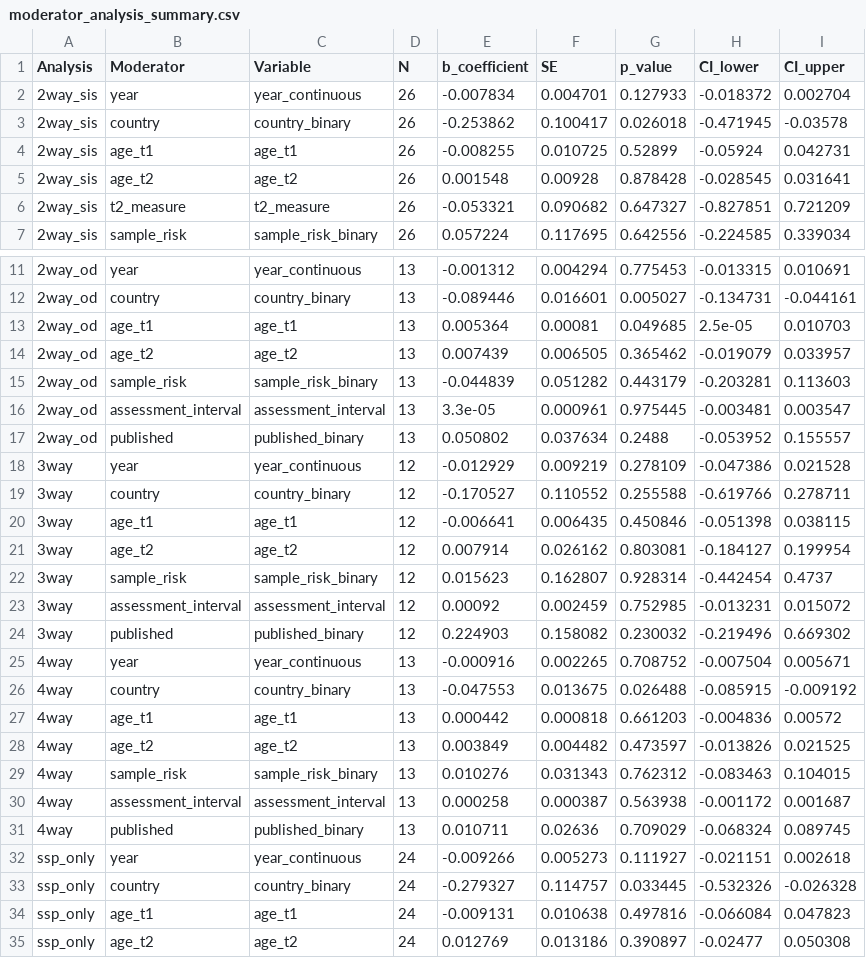
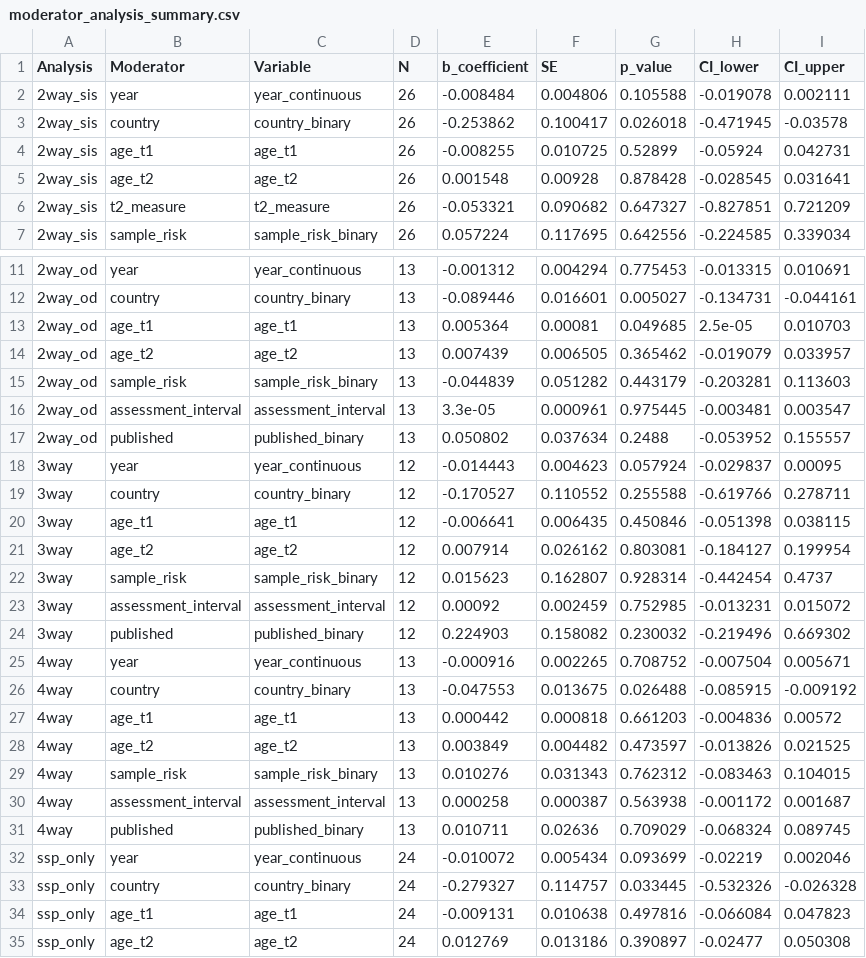
Before and after one commit to timesler/opie-2026-infancy-adult-attachment-stability-meta, a CSV file: Output/moderator_analysis_summary.csv, drawn as a sheet; only a part is shown, gaps mark what is left out.

```diff
--- a/Output/moderator_analysis_summary.csv
+++ b/Output/moderator_analysis_summary.csv
@@ -1,3 +1,3 @@
 "Analysis","Moderator","Variable","N","b_coefficient","SE","p_value","CI_lower","CI_upper"
-"2way_sis","year","year_continuous",26,-0.007834,0.004701,0.127933,-0.018372,0.002704
+"2way_sis","year","year_continuous",26,-0.008484,0.004806,0.105588,-0.019078,0.002111
 "2way_sis","country","country_binary",26,-0.253862,0.100417,0.026018,-0.471945,-0.03578
@@ -17,3 +17,3 @@
 "2way_od","published","published_binary",13,0.050802,0.037634,0.2488,-0.053952,0.155557
-"3way","year","year_continuous",12,-0.012929,0.009219,0.278109,-0.047386,0.021528
+"3way","year","year_continuous",12,-0.014443,0.004623,0.057924,-0.029837,0.00095
 "3way","country","country_binary",12,-0.170527,0.110552,0.255588,-0.619766,0.278711
@@ -31,3 +31,3 @@
 "4way","published","published_binary",13,0.010711,0.02636,0.709029,-0.068324,0.089745
-"ssp_only","year","year_continuous",24,-0.009266,0.005273,0.111927,-0.021151,0.002618
+"ssp_only","year","year_continuous",24,-0.010072,0.005434,0.093699,-0.02219,0.002046
 "ssp_only","country","country_binary",24,-0.279327,0.114757,0.033445,-0.532326,-0.026328
```
Also changed, not shown: Output/2way_SIS/moderator_analysis_9moderators.csv, Output/3way/moderator_analysis_9moderators.csv, 17 other files.
